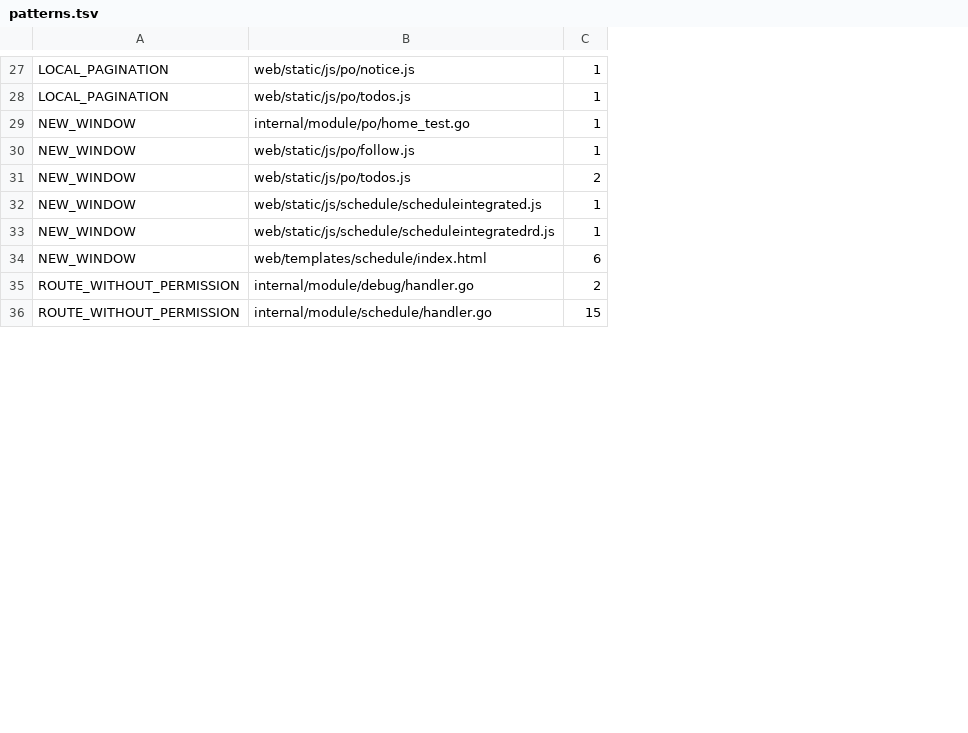
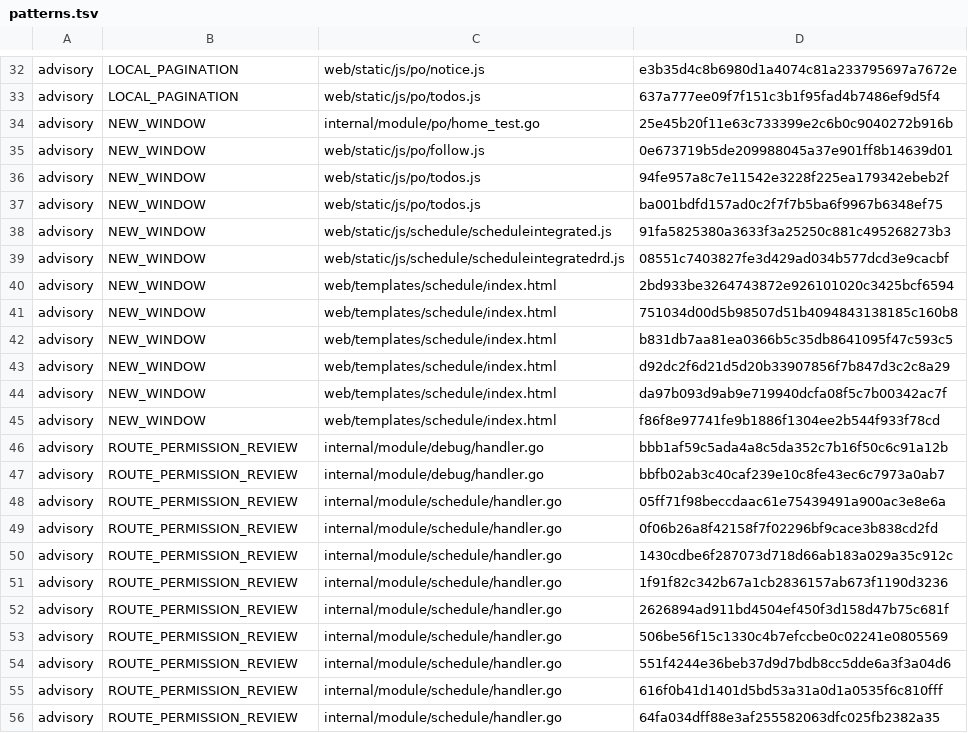
Before and after one commit to Cetto9923/CettoWorkbench, a TSV file: scripts/quality-baseline/patterns.tsv, drawn as a sheet; only a part is shown, gaps mark what is left out; removed rows and columns are numbered as before the commit, all else as after; the diff covers the shown part only; the diff names each change by its address in the sheet, - before the commit and + after, or states it on an @@ line.

```diff
--- a/scripts/quality-baseline/patterns.tsv
+++ b/scripts/quality-baseline/patterns.tsv
+column A, rows 32-36: all advisory; rows 38-40: all advisory; row 46: advisory; row 48: advisory
-column C, rows 27-36: 1 | 1 | 1 | 1 | 2 | 1 | 1 | 6 | 2 | 15
+column D, rows 32-36: e3b35d4c8b6980d1a4074c81a233795697a7672e | 637a777ee09f7f151c3b1f95fad4b7486ef9d5f4 | 25e45b20f11e63c733399e2c6b0c9040272b916b | 0e673719b5de209988045a37e901ff8b14639d01 | 94fe957a8c7e11542e3228f225ea179342ebeb2f; rows 38-40: 91fa5825380a3633f3a25250c881c495268273b3 | 08551c7403827fe3d429ad034b577dcd3e9cacbf | 2bd933be3264743872e926101020c3425bcf6594; row 46: bbb1af59c5ada4a8c5da352c7b16f50c6c91a12b; row 48: 05ff71f98beccdaac61e75439491a900ac3e8e6a
+row 37: advisory | NEW_WINDOW | web/static/js/po/todos.js | ba001bdfd157ad0c2f7f7b5ba6f9967b6348ef75
+row 41: advisory | NEW_WINDOW | web/templates/schedule/index.html | 751034d00d5b98507d51b4094843138185c160b8
+row 42: advisory | NEW_WINDOW | web/templates/schedule/index.html | b831db7aa81ea0366b5c35db8641095f47c593c5
+row 43: advisory | NEW_WINDOW | web/templates/schedule/index.html | d92dc2f6d21d5d20b33907856f7b847d3c2c8a29
+row 44: advisory | NEW_WINDOW | web/templates/schedule/index.html | da97b093d9ab9e719940dcfa08f5c7b00342ac7f
+row 45: advisory | NEW_WINDOW | web/templates/schedule/index.html | f86f8e97741fe9b1886f1304ee2b544f933f78cd
-B46: ROUTE_WITHOUT_PERMISSION
+B46: ROUTE_PERMISSION_REVIEW
+row 47: advisory | ROUTE_PERMISSION_REVIEW | internal/module/debug/handler.go | bbfb02ab3c40caf239e10c8fe43ec6c7973a0ab7
-B48: ROUTE_WITHOUT_PERMISSION
+B48: ROUTE_PERMISSION_REVIEW
+row 49: advisory | ROUTE_PERMISSION_REVIEW | internal/module/schedule/handler.go | 0f06b26a8f42158f7f02296bf9cace3b838cd2fd
+row 50: advisory | ROUTE_PERMISSION_REVIEW | internal/module/schedule/handler.go | 1430cdbe6f287073d718d66ab183a029a35c912c
+row 51: advisory | ROUTE_PERMISSION_REVIEW | internal/module/schedule/handler.go | 1f91f82c342b67a1cb2836157ab673f1190d3236
+row 52: advisory | ROUTE_PERMISSION_REVIEW | internal/module/schedule/handler.go | 2626894ad911bd4504ef450f3d158d47b75c681f
+row 53: advisory | ROUTE_PERMISSION_REVIEW | internal/module/schedule/handler.go | 506be56f15c1330c4b7efccbe0c02241e0805569
+row 54: advisory | ROUTE_PERMISSION_REVIEW | internal/module/schedule/handler.go | 551f4244e36beb37d9d7bdb8cc5dde6a3f3a04d6
+row 55: advisory | ROUTE_PERMISSION_REVIEW | internal/module/schedule/handler.go | 616f0b41d1401d5bd53a31a0d1a0535f6c810fff
+row 56: advisory | ROUTE_PERMISSION_REVIEW | internal/module/schedule/handler.go | 64fa034dff88e3af255582063dfc025fb2382a35
```
Also changed, not shown: 14 added rows, 2 moved rows and 1 edited cell elsewhere in this file, 7 other files.
